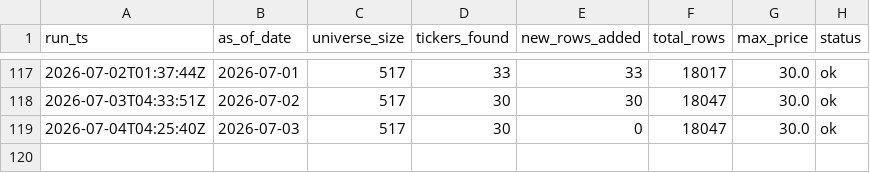
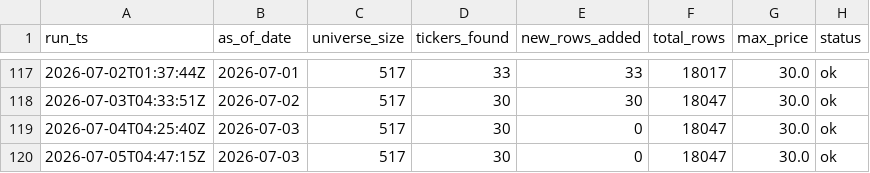
Before and after one commit to DiogoRibeiro7/sp500-nasdaq-under20, a CSV file: data/run_log.csv, drawn as a sheet; only a part is shown, gaps mark what is left out; the diff names each change by its address in the sheet, - before the commit and + after, or states it on an @@ line.

```diff
--- a/data/run_log.csv
+++ b/data/run_log.csv
+row 120: 2026-07-05T04:47:15Z | 2026-07-03 | 517 | 30 | 0 | 18047 | 30.0 | ok
```
Also changed, not shown: 1 other file.
